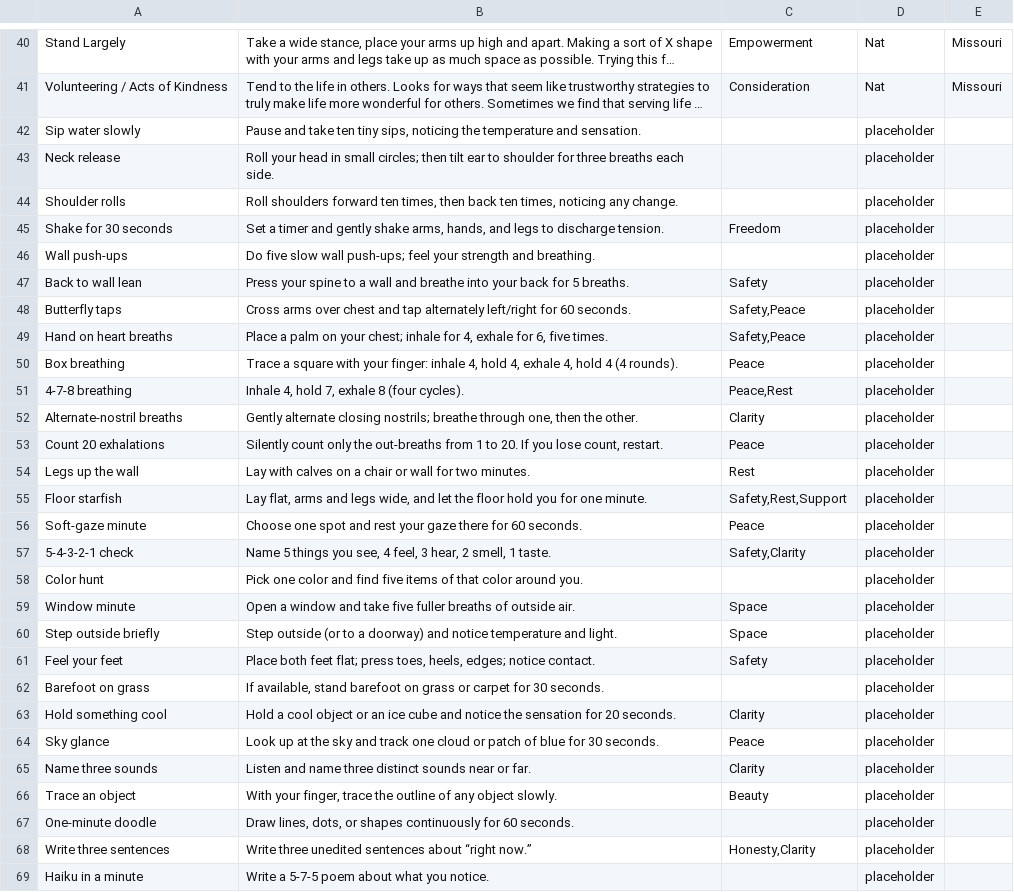
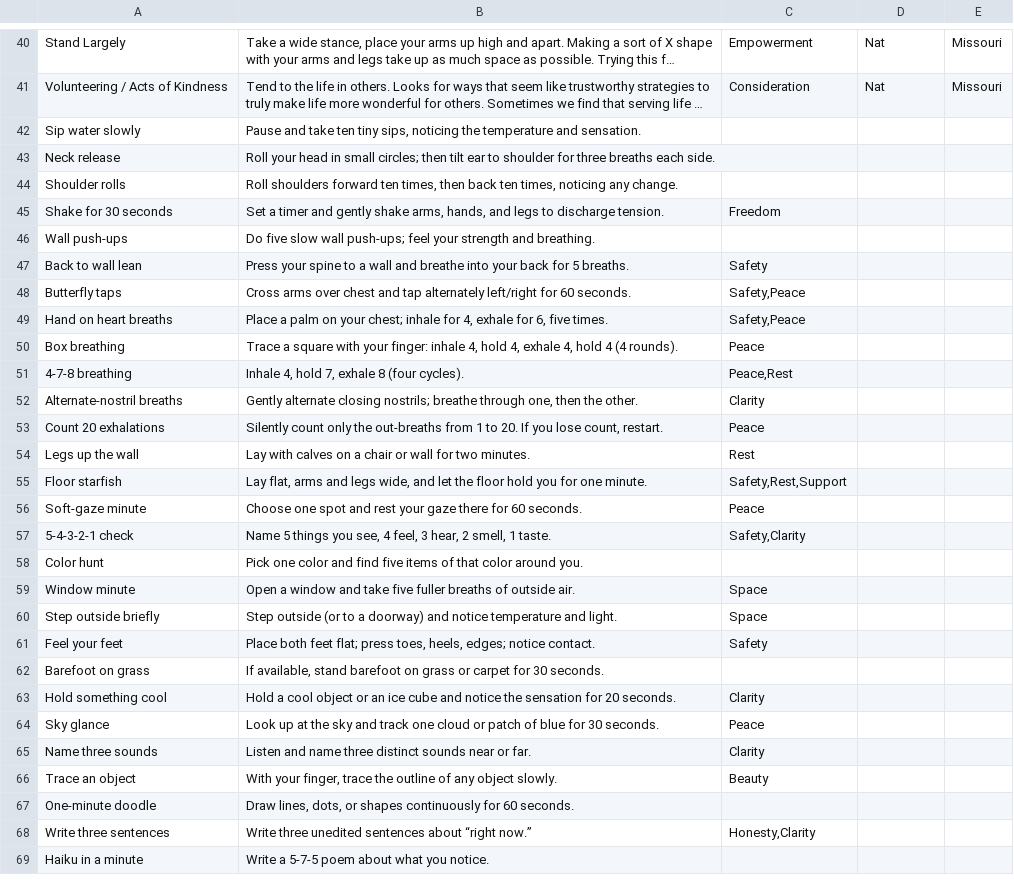
Before and after one commit to natanai/nvc-app, a CSV file: data/Strategies.csv, drawn as a sheet; only a part is shown, gaps mark what is left out; long unchanged cells end in …; the diff covers the shown part only; the diff names each change by its address in the sheet, - before the commit and + after, or states it on an @@ line.

Commit message:
refactor: consolidate data sheets and pipeline

```diff
--- a/data/Strategies.csv
+++ b/data/Strategies.csv
-D42:D69: placeholder
+D42:D69: (empty)
```
Also changed, not shown: 1 added row, 1 removed row and 61 edited cells elsewhere in this file, data/Needs.csv, data/Situations.csv, 9 other files.
